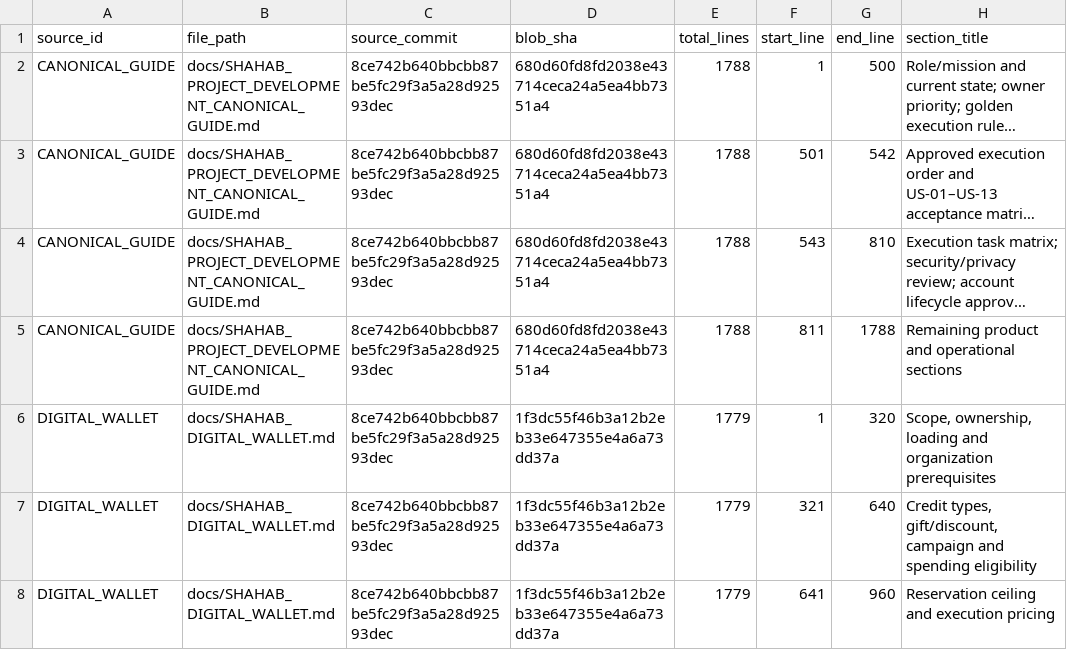
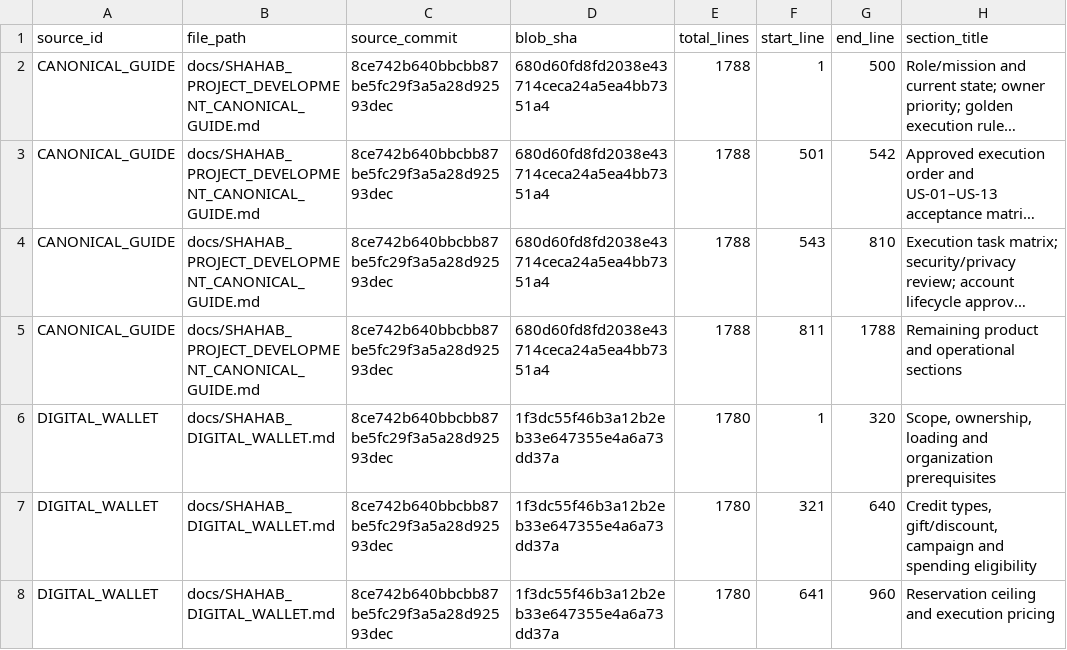
Before and after one commit to Brotherlouiee/shahab-demo, a CSV file: docs/phase5/planning-contract/source-reading-coverage.csv, drawn as a sheet; only a part is shown; long unchanged cells end in …; the diff covers the shown part only; the diff names each change by its address in the sheet, - before the commit and + after, or states it on an @@ line.

Commit message:
docs(phase5): integrate planning knowledge and simplify contract

```diff
--- a/docs/phase5/planning-contract/source-reading-coverage.csv
+++ b/docs/phase5/planning-contract/source-reading-coverage.csv
-E6:E8 (total_lines): 1779
+E6:E8 (total_lines): 1780
```
Also changed, not shown: 8 edited cells elsewhere in this file, 9 other files.
